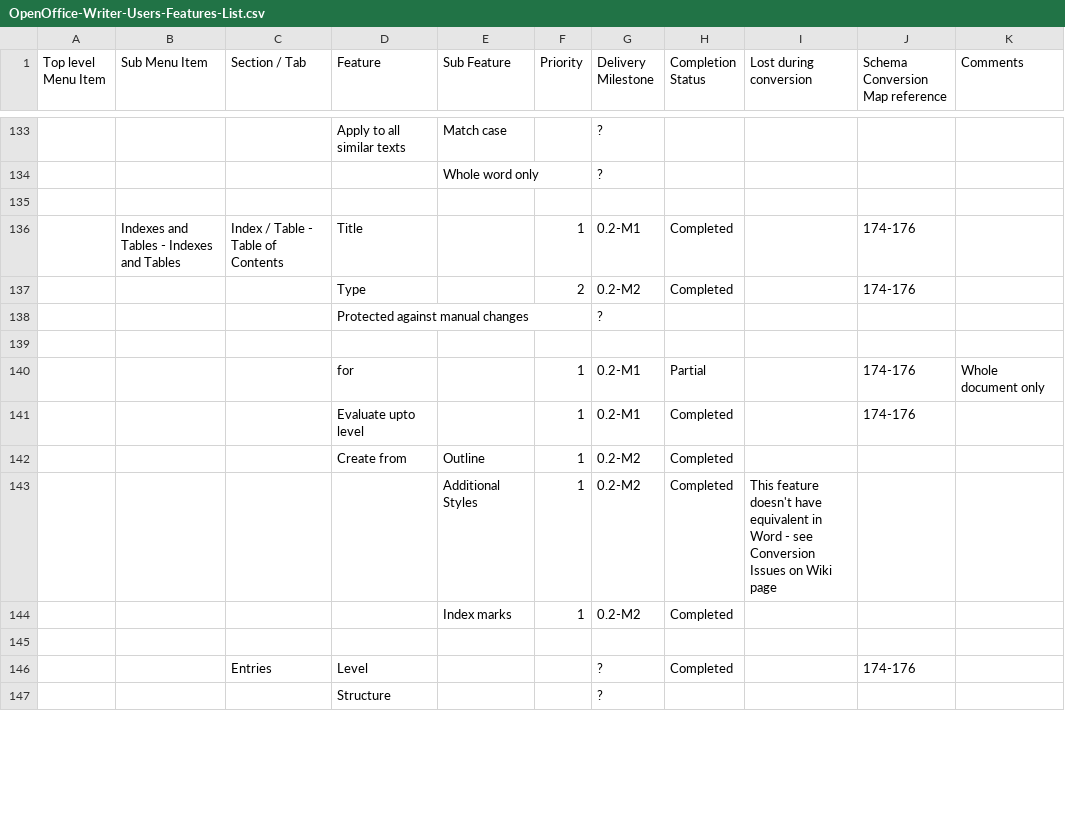
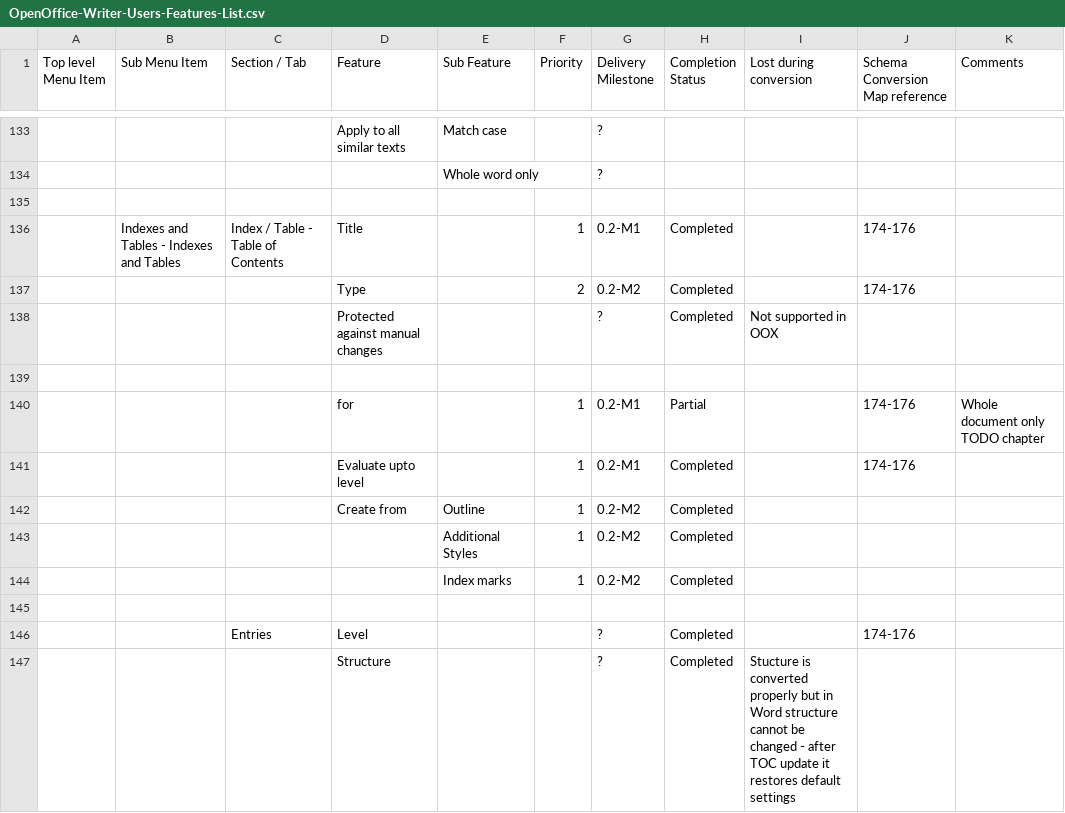
Before and after one commit to arlm/odf-converter, a CSV file: docs/Tester documentation/OpenOffice-Writer-Users-Features-List.csv, drawn as a sheet; only a part is shown, gaps mark what is left out; the diff covers the shown part only; the diff names each change by its address in the sheet, - before the commit and + after, or states it on an @@ line.

```diff
--- a/docs/Tester documentation/OpenOffice-Writer-Users-Features-List.csv
+++ b/docs/Tester documentation/OpenOffice-Writer-Users-Features-List.csv
-H138 (Completion Status): (empty)
+H138 (Completion Status): Completed
-I138 (Lost during conversion): (empty)
+I138 (Lost during conversion): Not supported in OOX
-K140 (Comments): Whole document only
+K140 (Comments): Whole document only TODO chapter
-I143 (Lost during conversion): This feature doesn't have equivalent in Word - see Conversion Issues on Wiki page
+I143 (Lost during conversion): (empty)
-H147 (Completion Status): (empty)
+H147 (Completion Status): Completed
-I147 (Lost during conversion): (empty)
+I147 (Lost during conversion): Stucture is converted properly but in Word structure cannot be changed - after TOC update it restores default settings
```
Also changed, not shown: 10 edited cells elsewhere in this file.
